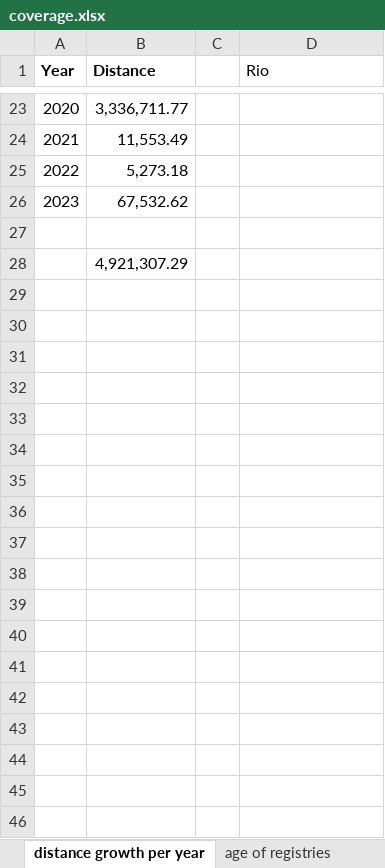
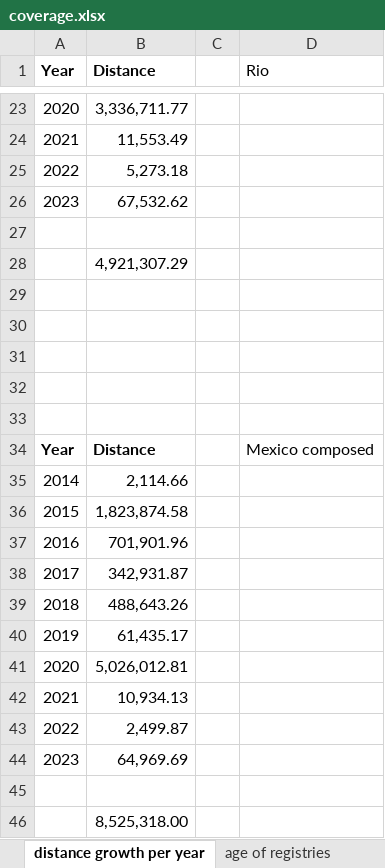
Before and after one commit to alien9/mapillary, an Excel workbook: coverage.xlsx, sheet distance growth per year, drawn as a sheet; only a part is shown, gaps mark what is left out; values as stored, in another font and other column widths than the file's, no borders; the diff names each change by its address in the sheet, - before the commit and + after, or states it on an @@ line.

```diff
--- a/coverage.xlsx (sheet distance growth per year)
+++ b/coverage.xlsx (sheet distance growth per year)
+row 29: (empty)
+row 30: (empty)
+row 31: (empty)
+row 32: (empty)
+row 33: (empty)
+row 34: Year | Distance |  | Mexico composed
+row 35: 2014 | 2,114.66
+row 36: 2015 | 1,823,874.58
+row 37: 2016 | 701,901.96
+row 38: 2017 | 342,931.87
+row 39: 2018 | 488,643.26
+row 40: 2019 | 61,435.17
+row 41: 2020 | 5,026,012.81
+row 42: 2021 | 10,934.13
+row 43: 2022 | 2,499.87
+row 44: 2023 | 64,969.69
+row 45: (empty)
+row 46:  | 8,525,318.00
```
Also changed, not shown: sheet % coverage, sheet age of registries, other sheet tabs, 6 other files.
